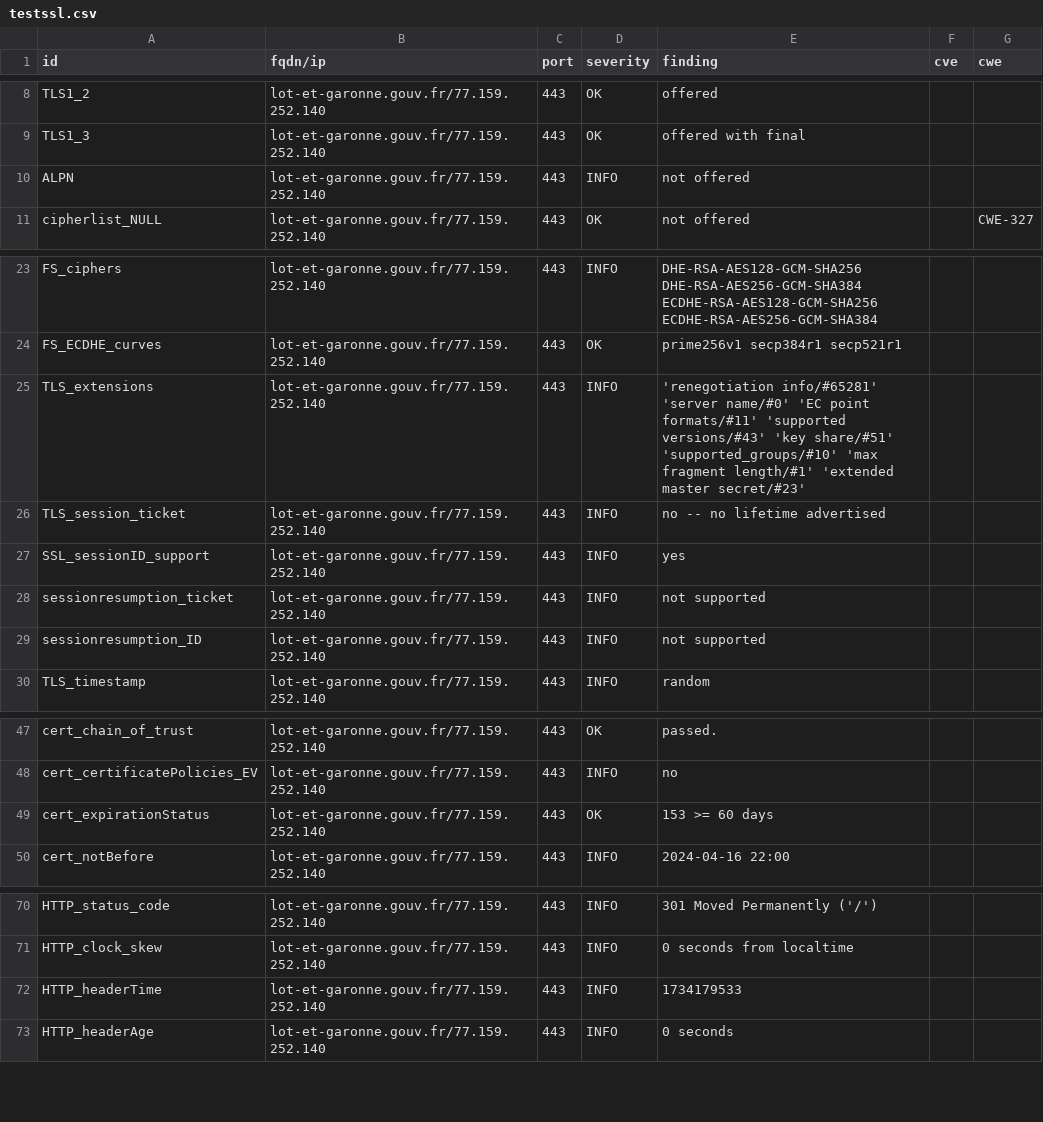
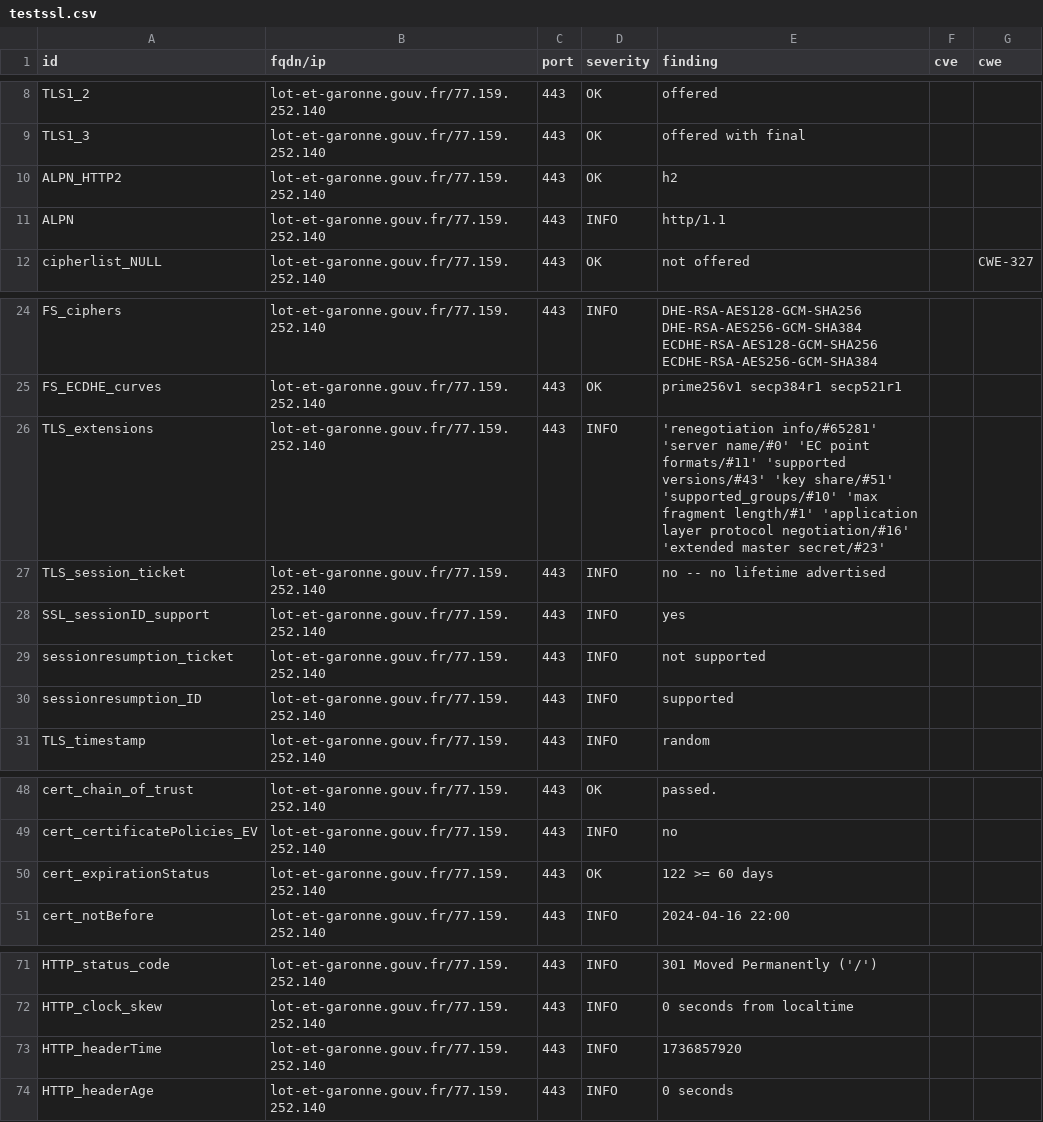
Before and after one commit to GKO-org/dashlordPrd7, a CSV file: results/aHR0cHM6Ly9sb3QtZXQtZ2Fyb25uZS5nb3V2LmZy/testssl.csv, drawn as a sheet; only a part is shown, gaps mark what is left out.

Commit message:
update: https://lot-et-garonne.gouv.fr

```diff
--- a/results/aHR0cHM6Ly9sb3QtZXQtZ2Fyb25uZS5nb3V2LmZy/testssl.csv
+++ b/results/aHR0cHM6Ly9sb3QtZXQtZ2Fyb25uZS5nb3V2LmZy/testssl.csv
@@ -9,3 +9,4 @@
 "TLS1_3","lot-et-garonne.gouv.fr/77.159.252.140","443","OK","offered with final","",""
-"ALPN","lot-et-garonne.gouv.fr/77.159.252.140","443","INFO","not offered","",""
+"ALPN_HTTP2","lot-et-garonne.gouv.fr/77.159.252.140","443","OK","h2","",""
+"ALPN","lot-et-garonne.gouv.fr/77.159.252.140","443","INFO","http/1.1","",""
 "cipherlist_NULL","lot-et-garonne.gouv.fr/77.159.252.140","443","OK","not offered","","CWE-327"
@@ -24,3 +25,3 @@
 "FS_ECDHE_curves","lot-et-garonne.gouv.fr/77.159.252.140","443","OK","prime256v1 secp384r1 secp521r1","",""
-"TLS_extensions","lot-et-garonne.gouv.fr/77.159.252.140","443","INFO","'renegotiation info/#65281' 'server name/#0' 'EC point formats/#11' 'supported versions/#43' 'key share/#51' 'supported_groups/#10' 'max fragment length/#1' 'extended master secret/#23'","",""
+"TLS_extensions","lot-et-garonne.gouv.fr/77.159.252.140","443","INFO","'renegotiation info/#65281' 'server name/#0' 'EC point formats/#11' 'supported versions/#43' 'key share/#51' 'supported_groups/#10' 'max fragment length/#1' 'application layer protocol negotiation/#16' 'extended master secret/#23'","",""
 "TLS_session_ticket","lot-et-garonne.gouv.fr/77.159.252.140","443","INFO","no -- no lifetime advertised","",""
@@ -28,3 +29,3 @@
 "sessionresumption_ticket","lot-et-garonne.gouv.fr/77.159.252.140","443","INFO","not supported","",""
-"sessionresumption_ID","lot-et-garonne.gouv.fr/77.159.252.140","443","INFO","not supported","",""
+"sessionresumption_ID","lot-et-garonne.gouv.fr/77.159.252.140","443","INFO","supported","",""
 "TLS_timestamp","lot-et-garonne.gouv.fr/77.159.252.140","443","INFO","random","",""
@@ -48,3 +49,3 @@
 "cert_certificatePolicies_EV","lot-et-garonne.gouv.fr/77.159.252.140","443","INFO","no","",""
-"cert_expirationStatus","lot-et-garonne.gouv.fr/77.159.252.140","443","OK","153 >= 60 days","",""
+"cert_expirationStatus","lot-et-garonne.gouv.fr/77.159.252.140","443","OK","122 >= 60 days","",""
 "cert_notBefore","lot-et-garonne.gouv.fr/77.159.252.140","443","INFO","2024-04-16 22:00","",""
@@ -71,3 +72,3 @@
 "HTTP_clock_skew","lot-et-garonne.gouv.fr/77.159.252.140","443","INFO","0 seconds from localtime","",""
-"HTTP_headerTime","lot-et-garonne.gouv.fr/77.159.252.140","443","INFO","1734179533","",""
+"HTTP_headerTime","lot-et-garonne.gouv.fr/77.159.252.140","443","INFO","1736857920","",""
 "HTTP_headerAge","lot-et-garonne.gouv.fr/77.159.252.140","443","INFO","0 seconds","",""
```
Also changed, not shown: 8 other files.
